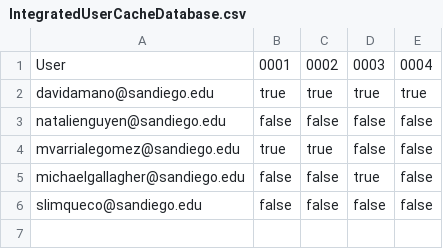
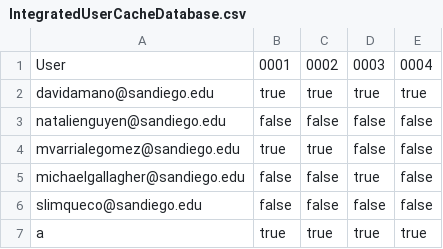
Before and after one commit to mvarrialegomez/UniversityGeocaching, a CSV file: UniversityGeocaching/Demo Server/IntegratedUserCacheDatabase.csv, drawn as a sheet.

Commit message:
user stats is connected to the "server"

```diff
--- a/UniversityGeocaching/Demo Server/IntegratedUserCacheDatabase.csv
+++ b/UniversityGeocaching/Demo Server/IntegratedUserCacheDatabase.csv
@@ -6 +6,2 @@ michaelgallagher@sandiego.edu,false,false,true,false
 slimqueco@sandiego.edu,false,false,false,false
+a,true,true,true,true
```
Also changed, not shown: UniversityGeocaching/Demo Server/UserDatabase.csv, 2 other files.
